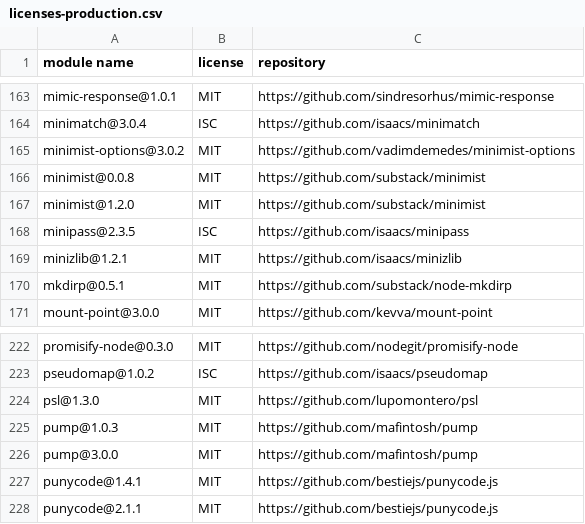
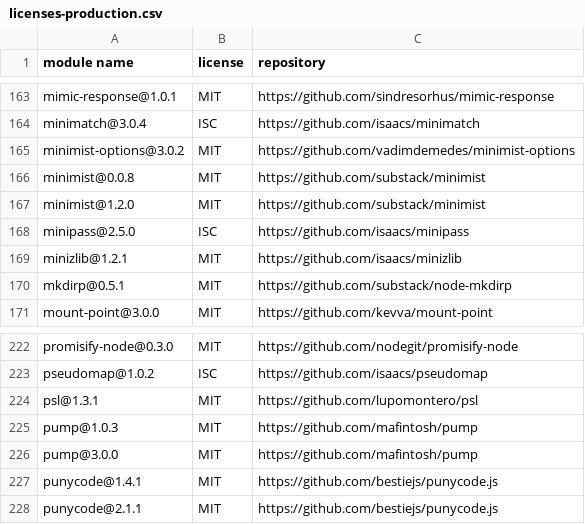
Before and after one commit to iTonyYo/gitin, a CSV file: docs/licenses-production.csv, drawn as a sheet; only a part is shown, gaps mark what is left out.

```diff
--- a/docs/licenses-production.csv
+++ b/docs/licenses-production.csv
@@ -167,3 +167,3 @@
 "minimist@1.2.0","MIT","https://github.com/substack/minimist"
-"minipass@2.3.5","ISC","https://github.com/isaacs/minipass"
+"minipass@2.5.0","ISC","https://github.com/isaacs/minipass"
 "minizlib@1.2.1","MIT","https://github.com/isaacs/minizlib"
@@ -223,3 +223,3 @@
 "pseudomap@1.0.2","ISC","https://github.com/isaacs/pseudomap"
-"psl@1.3.0","MIT","https://github.com/lupomontero/psl"
+"psl@1.3.1","MIT","https://github.com/lupomontero/psl"
 "pump@1.0.3","MIT","https://github.com/mafintosh/pump"
```
Also changed, not shown: docs/licenses-development.csv, 2 other files.
